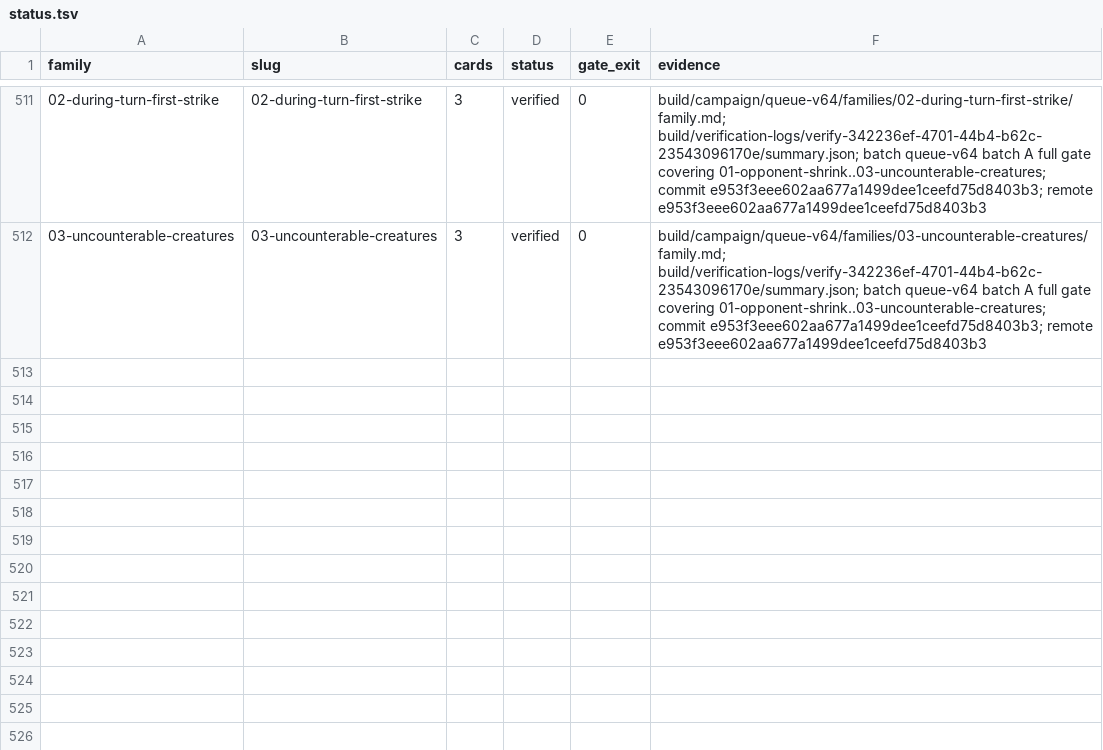
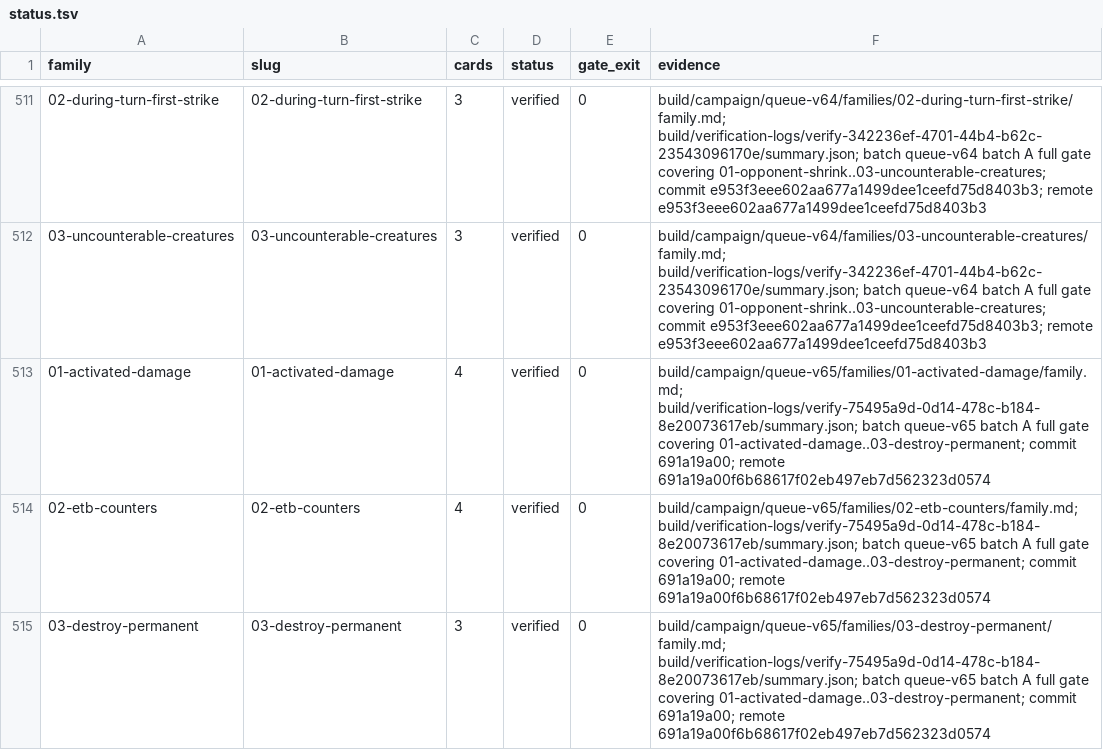
Before and after one commit to pizzaninja188/Cockatrice, a TSV file: build/campaign/status.tsv, drawn as a sheet; only a part is shown, gaps mark what is left out; the diff names each change by its address in the sheet, - before the commit and + after, or states it on an @@ line.

Commit message:
Record queue-v65 batch A delivery evidence

```diff
--- a/build/campaign/status.tsv
+++ b/build/campaign/status.tsv
+row 513: 01-activated-damage | 01-activated-damage | 4 | verified | 0 | build/campaign/queue-v65/families/01-activated-damage/family.md; build/verification-logs/verify-75495a9d-0d14-478c-b184-8e20073617eb/summary.json; batch queue-v65 batch A full gate covering 01-activated-damage..03-destroy-permanent; commit 691a19a00; remote 691a19a00f6b68617f02eb497eb7d562323d0574
+row 514: 02-etb-counters | 02-etb-counters | 4 | verified | 0 | build/campaign/queue-v65/families/02-etb-counters/family.md; build/verification-logs/verify-75495a9d-0d14-478c-b184-8e20073617eb/summary.json; batch queue-v65 batch A full gate covering 01-activated-damage..03-destroy-permanent; commit 691a19a00; remote 691a19a00f6b68617f02eb497eb7d562323d0574
+row 515: 03-destroy-permanent | 03-destroy-permanent | 3 | verified | 0 | build/campaign/queue-v65/families/03-destroy-permanent/family.md; build/verification-logs/verify-75495a9d-0d14-478c-b184-8e20073617eb/summary.json; batch queue-v65 batch A full gate covering 01-activated-damage..03-destroy-permanent; commit 691a19a00; remote 691a19a00f6b68617f02eb497eb7d562323d0574
```
